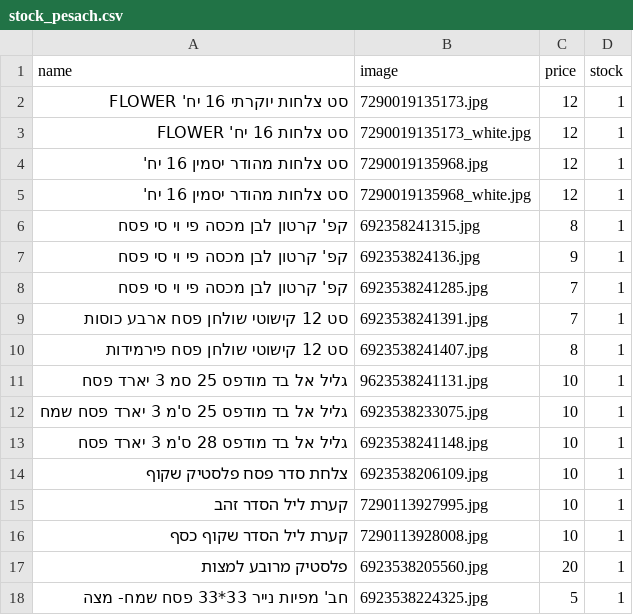
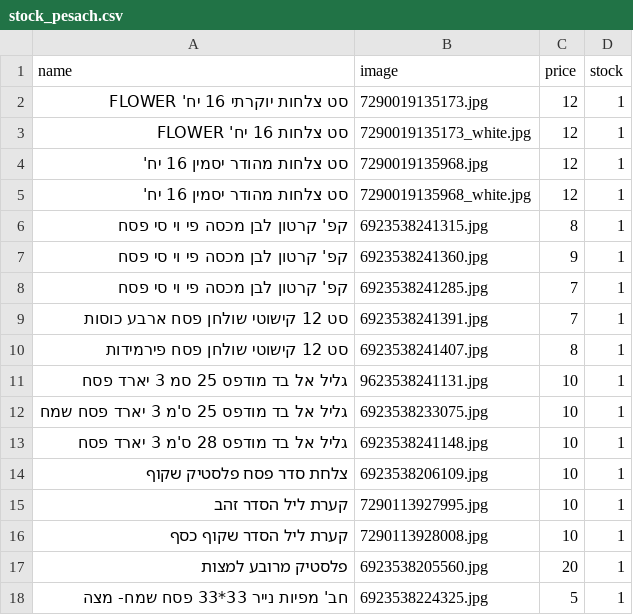
Before and after one commit to falulfa2711/upstock, a CSV file: stock_pesach.csv, drawn as a sheet.

Commit message:
Update stock_pesach.csv

```diff
--- a/stock_pesach.csv
+++ b/stock_pesach.csv
@@ -5,4 +5,4 @@ name,image,price,stock
 סט צלחות מהודר יסמין 16 יח',7290019135968_white.jpg,12,1
-קפ' קרטון לבן מכסה פי וי סי פסח,692358241315.jpg,8,1
-קפ' קרטון לבן מכסה פי וי סי פסח,692353824136.jpg,9,1
+קפ' קרטון לבן מכסה פי וי סי פסח,6923538241315.jpg,8,1
+קפ' קרטון לבן מכסה פי וי סי פסח,6923538241360.jpg,9,1
 קפ' קרטון לבן מכסה פי וי סי פסח,6923538241285.jpg,7,1
```
